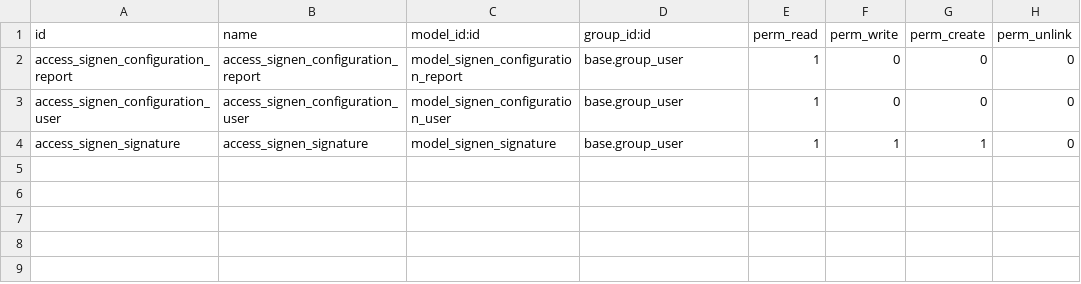
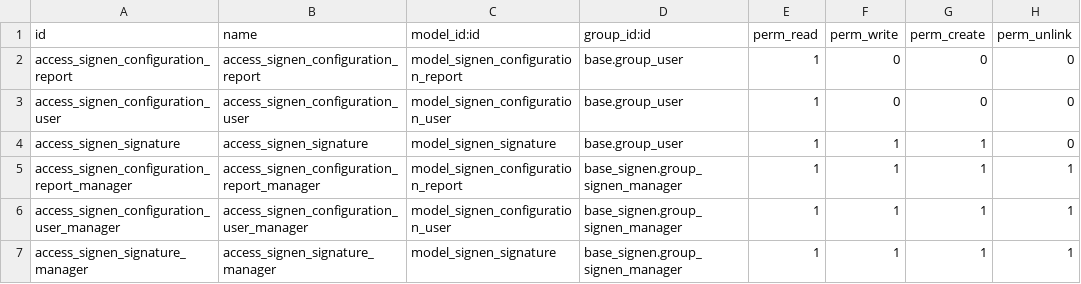
Before and after one commit to Comunitea/external_modules, a CSV file: base_signen/security/ir.model.access.csv, drawn as a sheet.

Commit message:
[IMP]base_signen: Añadido grupo para configurar.

```diff
--- a/base_signen/security/ir.model.access.csv
+++ b/base_signen/security/ir.model.access.csv
@@ -4 +4,4 @@ access_signen_configuration_user,access_signen_configuration_user,model_signen_c
 access_signen_signature,access_signen_signature,model_signen_signature,base.group_user,1,1,1,0
+access_signen_configuration_report_manager,access_signen_configuration_report_manager,model_signen_configuration_report,base_signen.group_signen_manager,1,1,1,1
+access_signen_configuration_user_manager,access_signen_configuration_user_manager,model_signen_configuration_user,base_signen.group_signen_manager,1,1,1,1
+access_signen_signature_manager,access_signen_signature_manager,model_signen_signature,base_signen.group_signen_manager,1,1,1,1
```
Also changed, not shown: 3 other files.
